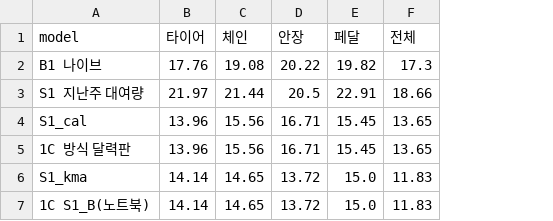
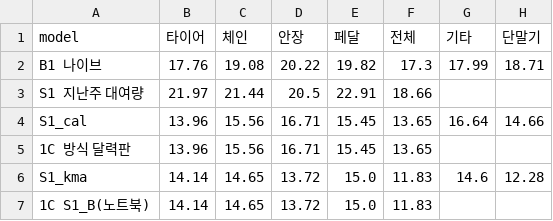
Before and after one commit to Junyeop-Shin/dareungi, a CSV file: output/tables/fc_ops_replay_valid.csv, drawn as a sheet; the diff names each change by its address in the sheet, - before the commit and + after, or states it on an @@ line.

```diff
--- a/output/tables/fc_ops_replay_valid.csv
+++ b/output/tables/fc_ops_replay_valid.csv
+column G (기타), rows 2-6: 17.99 |  | 16.64 |  | 14.6
+column H (단말기), rows 2-6: 18.71 |  | 14.66 |  | 12.28
```
Also changed, not shown: 31 other files.
